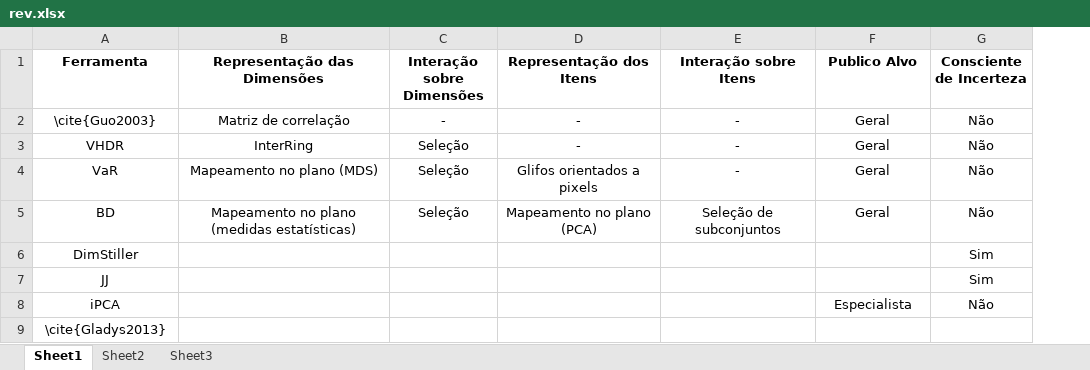
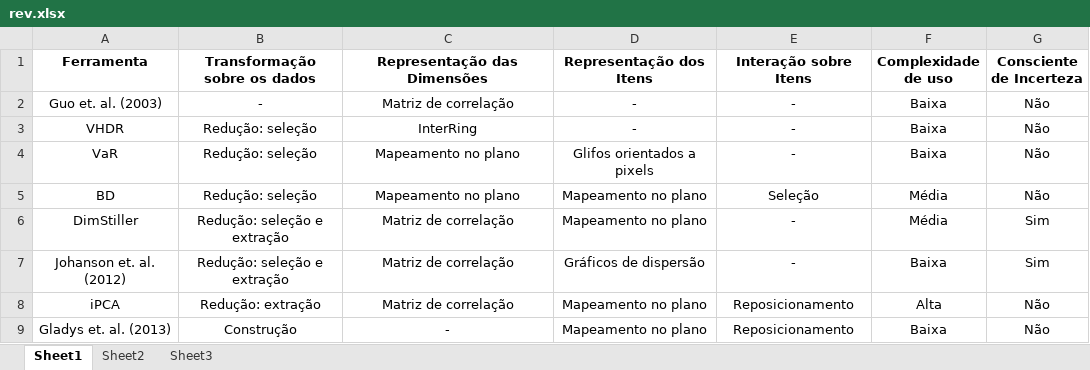
Before and after one commit to fatore/ms.project, an Excel workbook: images/rev.xlsx, sheet Sheet1, drawn as a sheet; values as stored, in another font and other column widths than the file's, no borders; removed rows and columns are numbered as before the commit, all else as after; the diff names each change by its address in the sheet, - before the commit and + after, or states it on an @@ line.

```diff
--- a/images/rev.xlsx (sheet Sheet1)
+++ b/images/rev.xlsx (sheet Sheet1)
+column B (Transformação sobre os dados), rows 2-6: - | Redução: seleção | Redução: seleção | Redução: seleção | Redução: seleção e extração; row 8: Redução: extração
-column C (Interação sobre Dimensões), rows 2-5: - | Seleção | Seleção | Seleção
-F1: Publico Alvo
+F1: Complexidade de uso
-A2 (Ferramenta): \cite{Guo2003}
+A2 (Ferramenta): Guo et. al. (2003)
-F2:F4 (Complexidade de uso): Geral
+F2:F4 (Complexidade de uso): Baixa
-C4 (Representação das Dimensões): Mapeamento no plano (MDS)
+C4 (Representação das Dimensões): Mapeamento no plano
-C5 (Representação das Dimensões): Mapeamento no plano (medidas estatísticas)
+C5 (Representação das Dimensões): Mapeamento no plano
-D5 (Representação dos Itens): Mapeamento no plano (PCA)
+D5 (Representação dos Itens): Mapeamento no plano
-E5 (Interação sobre Itens): Seleção de subconjuntos
+E5 (Interação sobre Itens): Seleção
-F5 (Complexidade de uso): Geral
+F5 (Complexidade de uso): Média
-C6 (Representação das Dimensões): (empty)
+C6 (Representação das Dimensões): Matriz de correlação
-D6 (Representação dos Itens): (empty)
+D6 (Representação dos Itens): Mapeamento no plano
-E6 (Interação sobre Itens): (empty)
+E6 (Interação sobre Itens): -
-F6 (Complexidade de uso): (empty)
+F6 (Complexidade de uso): Média
-row 7: JJ |  |  |  |  |  | Sim
+row 7: Johanson et. al. (2012) | Redução: seleção e extração | Matriz de correlação | Gráficos de dispersão | - | Baixa | Sim
-C8 (Representação das Dimensões): (empty)
+C8 (Representação das Dimensões): Matriz de correlação
-D8 (Representação dos Itens): (empty)
+D8 (Representação dos Itens): Mapeamento no plano
-E8 (Interação sobre Itens): (empty)
+E8 (Interação sobre Itens): Reposicionamento
-F8 (Complexidade de uso): Especialista
+F8 (Complexidade de uso): Alta
-row 9: \cite{Gladys2013}
+row 9: Gladys et. al. (2013) | Construção | - | Mapeamento no plano | Reposicionamento | Baixa | Não
```
Also changed, not shown: 6 other files.
